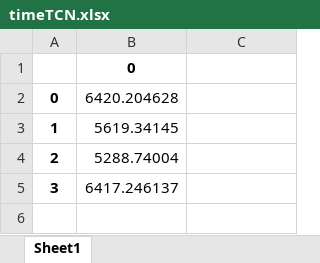
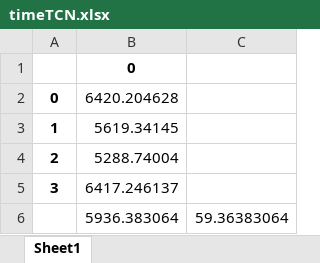
Before and after one commit to AfterRain007/Skripsi, an Excel workbook: evalTS Diff4/timeTCN.xlsx, sheet Sheet1, drawn as a sheet; values as stored, in another font and other column widths than the file's, no borders; the diff names each change by its address in the sheet, - before the commit and + after, or states it on an @@ line.

```diff
--- a/evalTS Diff4/timeTCN.xlsx (sheet Sheet1)
+++ b/evalTS Diff4/timeTCN.xlsx (sheet Sheet1)
+row 6:  | 5936.383064 | 59.36383064
```
Also changed, not shown: evalTS Diff4/timeGRU.xlsx, evalTS Diff4/timeLSTM.xlsx, 4 other files.
